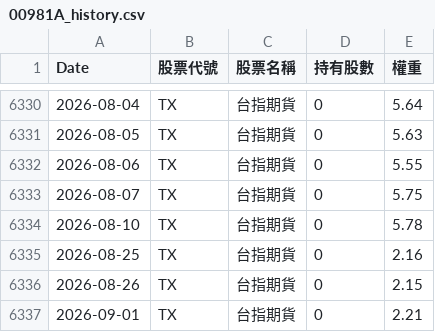
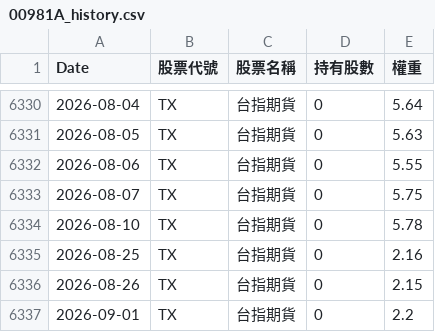
Before and after one commit to kevin5168449/etf-tracker, a CSV file: data/00981A_history.csv, drawn as a sheet; only a part is shown, gaps mark what is left out.

```diff
--- a/data/00981A_history.csv
+++ b/data/00981A_history.csv
@@ -6336,2 +6336,2 @@
 2026-08-26,TX,台指期貨,0,2.15
-2026-09-01,TX,台指期貨,0,2.21
+2026-09-01,TX,台指期貨,0,2.2
```
Also changed, not shown: data/00980A_history.csv, data/00991A_history.csv.
